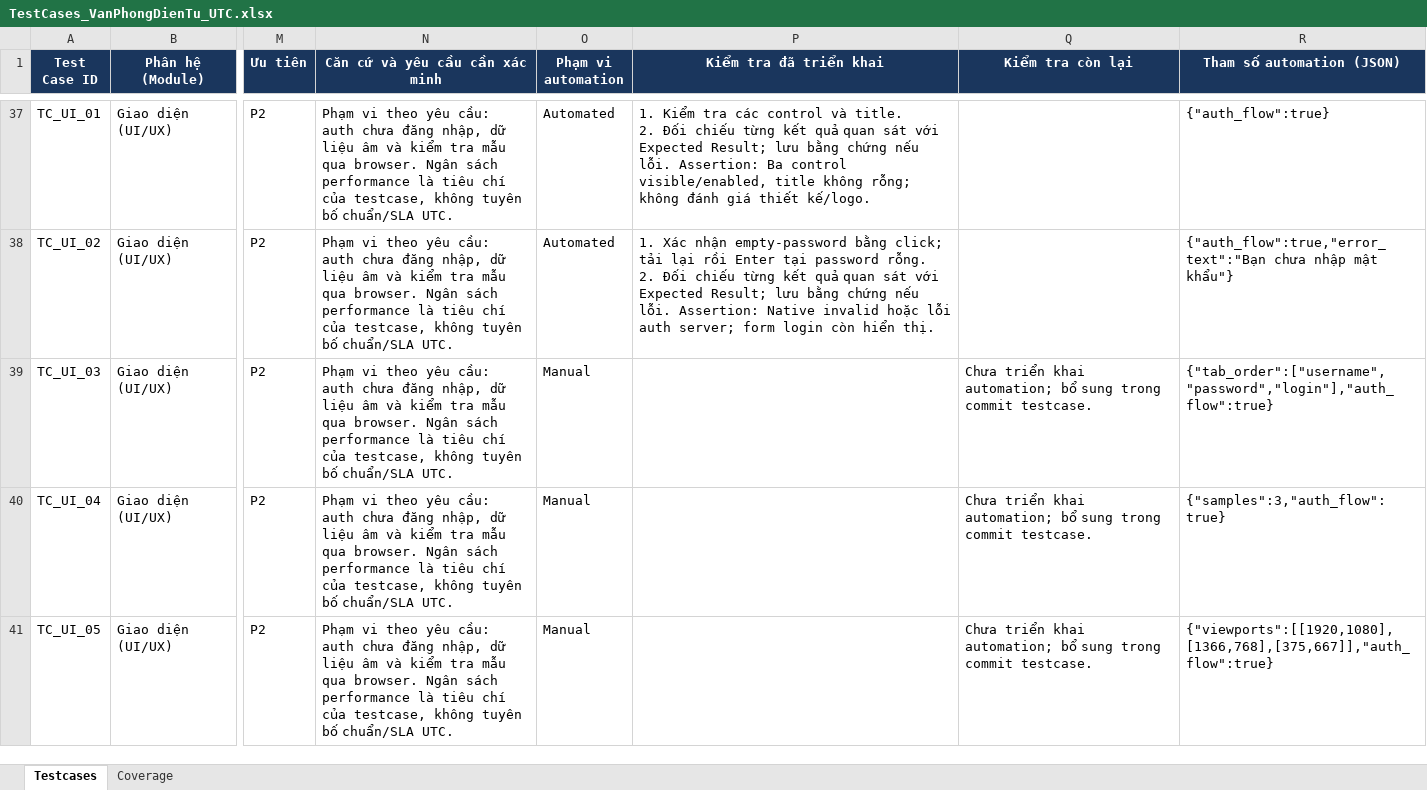
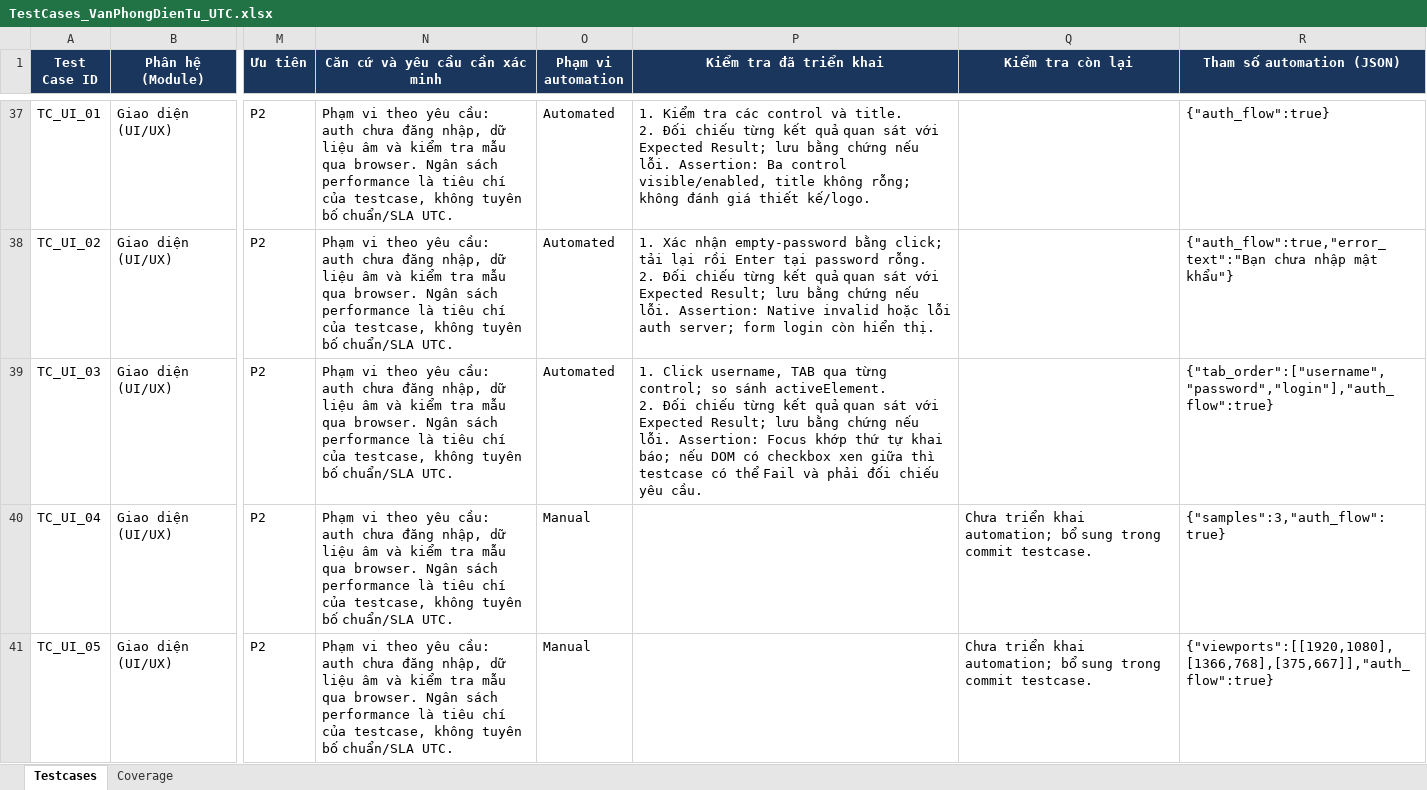
Before and after one commit to hieud3663/selenium, an Excel workbook: testcases/TestCases_VanPhongDienTu_UTC.xlsx, sheet Testcases, drawn as a sheet; only a part is shown, gaps mark what is left out; values as stored, in another font and other column widths than the file's, no borders; ↵ is a line break in a cell; the diff names each change by its address in the sheet, - before the commit and + after, or states it on an @@ line.

```diff
--- a/testcases/TestCases_VanPhongDienTu_UTC.xlsx (sheet Testcases)
+++ b/testcases/TestCases_VanPhongDienTu_UTC.xlsx (sheet Testcases)
-O39 (Phạm vi automation): Manual
+O39 (Phạm vi automation): Automated
-P39 (Kiểm tra đã triển khai): (empty)
+P39 (Kiểm tra đã triển khai): 1. Click username, TAB qua từng control; so sánh activeElement. ↵ 2. Đối chiếu từng kết quả quan sát với Expected Result; lưu bằng chứng nếu lỗi. Assertion: Focus khớp thứ tự khai báo; nếu DOM có checkbox xen giữa thì testcase có thể Fail và phải đối chiếu yêu cầu.
-Q39 (Kiểm tra còn lại): Chưa triển khai automation; bổ sung trong commit testcase.
+Q39 (Kiểm tra còn lại): (empty)
```
Also changed, not shown: sheet Coverage, 1 other file.
